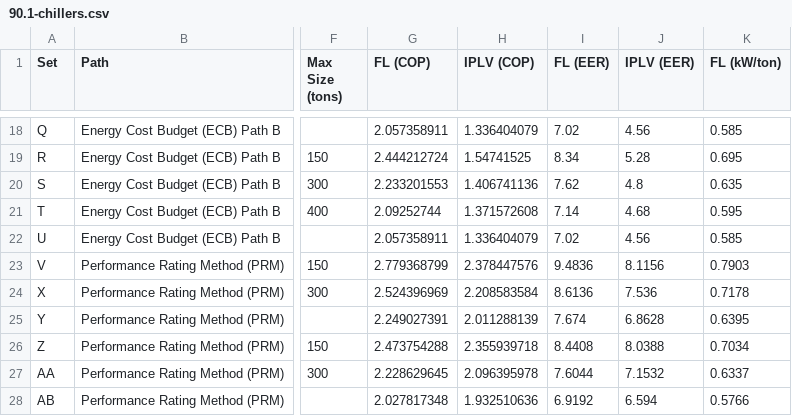
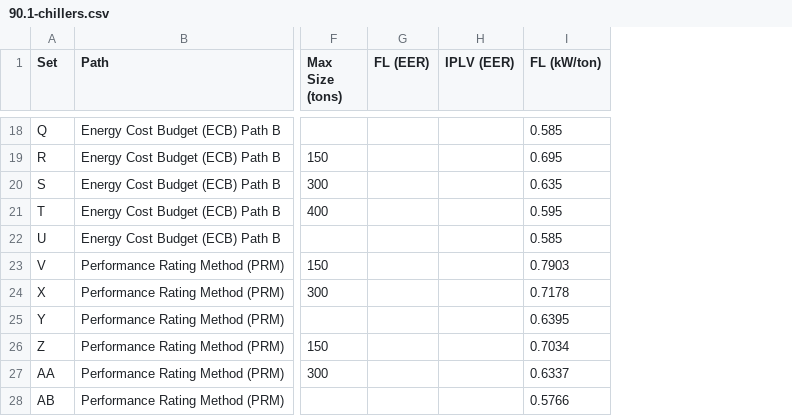
Before and after one commit to bigladder/chiller, a CSV file: examples/90.1-chillers.csv, drawn as a sheet; only a part is shown, gaps mark what is left out; removed rows and columns are numbered as before the commit, all else as after; the diff covers the shown part only; the diff names each change by its address in the sheet, - before the commit and + after, or states it on an @@ line.

```diff
--- a/examples/90.1-chillers.csv
+++ b/examples/90.1-chillers.csv
-column G (FL (COP)), rows 18-28: 2.057358911 | 2.444212724 | 2.233201553 | 2.09252744 | 2.057358911 | 2.779368799 | 2.524396969 | 2.249027391 | 2.473754288 | 2.228629645 | 2.027817348
-column H (IPLV (COP)), rows 18-28: 1.336404079 | 1.54741525 | 1.406741136 | 1.371572608 | 1.336404079 | 2.378447576 | 2.208583584 | 2.011288139 | 2.355939718 | 2.096395978 | 1.932510636
-G18 (FL (EER)): 7.02
+G18 (FL (EER)): (empty)
-H18 (IPLV (EER)): 4.56
+H18 (IPLV (EER)): (empty)
-G19 (FL (EER)): 8.34
+G19 (FL (EER)): (empty)
-H19 (IPLV (EER)): 5.28
+H19 (IPLV (EER)): (empty)
-G20 (FL (EER)): 7.62
+G20 (FL (EER)): (empty)
-H20 (IPLV (EER)): 4.8
+H20 (IPLV (EER)): (empty)
-G21 (FL (EER)): 7.14
+G21 (FL (EER)): (empty)
-H21 (IPLV (EER)): 4.68
+H21 (IPLV (EER)): (empty)
-G22 (FL (EER)): 7.02
+G22 (FL (EER)): (empty)
-H22 (IPLV (EER)): 4.56
+H22 (IPLV (EER)): (empty)
-G23 (FL (EER)): 9.4836
+G23 (FL (EER)): (empty)
-H23 (IPLV (EER)): 8.1156
+H23 (IPLV (EER)): (empty)
-G24 (FL (EER)): 8.6136
+G24 (FL (EER)): (empty)
-H24 (IPLV (EER)): 7.536
+H24 (IPLV (EER)): (empty)
-G25 (FL (EER)): 7.674
+G25 (FL (EER)): (empty)
-H25 (IPLV (EER)): 6.8628
+H25 (IPLV (EER)): (empty)
-G26 (FL (EER)): 8.4408
+G26 (FL (EER)): (empty)
-H26 (IPLV (EER)): 8.0388
+H26 (IPLV (EER)): (empty)
-G27 (FL (EER)): 7.6044
+G27 (FL (EER)): (empty)
-H27 (IPLV (EER)): 7.1532
+H27 (IPLV (EER)): (empty)
-G28 (FL (EER)): 6.9192
+G28 (FL (EER)): (empty)
-H28 (IPLV (EER)): 6.594
+H28 (IPLV (EER)): (empty)
```
Also changed, not shown: 32 edited cells elsewhere in this file, 2 other files.
